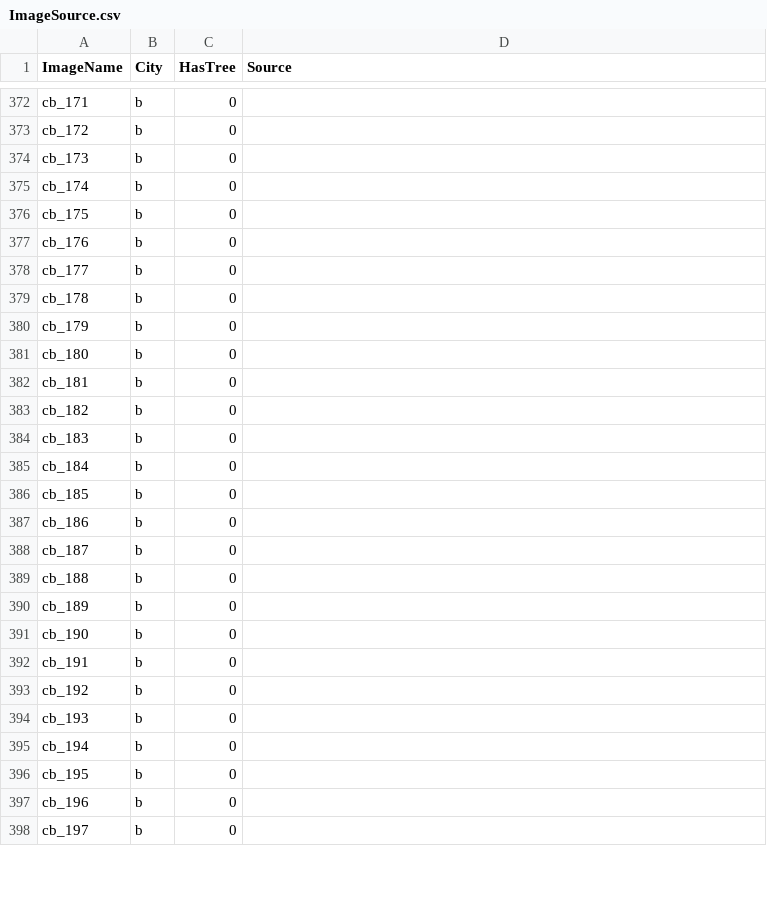
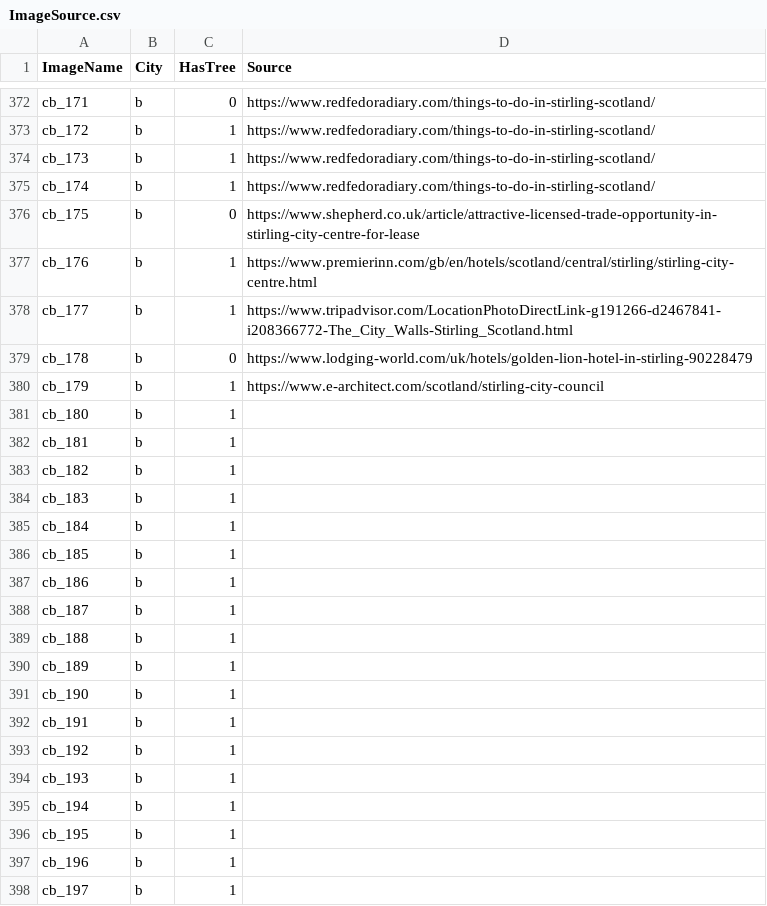
Before and after one commit to westrany/Tree-Species-Classification-with-Deep-Learning, a CSV file: ImageSource.csv, drawn as a sheet; only a part is shown, gaps mark what is left out; the diff covers the shown part only; the diff names each change by its address in the sheet, - before the commit and + after, or states it on an @@ line.

```diff
--- a/ImageSource.csv
+++ b/ImageSource.csv
-D372:D375 (Source): (empty)
+D372:D375 (Source): https://www.redfedoradiary.com/things-to-do-in-stirling-scotland/
-C373:C375 (HasTree): 0
+C373:C375 (HasTree): 1
-D376 (Source): (empty)
+D376 (Source): https://www.shepherd.co.uk/article/attractive-licensed-trade-opportunity-in-stirling-city-centre-for-lease
-C377:C378 (HasTree): 0
+C377:C378 (HasTree): 1
-D377 (Source): (empty)
+D377 (Source): https://www.premierinn.com/gb/en/hotels/scotland/central/stirling/stirling-city-centre.html
-D378 (Source): (empty)
+D378 (Source): https://www.tripadvisor.com/LocationPhotoDirectLink-g191266-d2467841-i208366772-The_City_Walls-Stirling_Scotland.html
-D379 (Source): (empty)
+D379 (Source): https://www.lodging-world.com/uk/hotels/golden-lion-hotel-in-stirling-90228479
-C380:C398 (HasTree): 0
+C380:C398 (HasTree): 1
-D380 (Source): (empty)
+D380 (Source): https://www.e-architect.com/scotland/stirling-city-council
```
Also changed, not shown: 57 edited cells elsewhere in this file, 45 other files.
